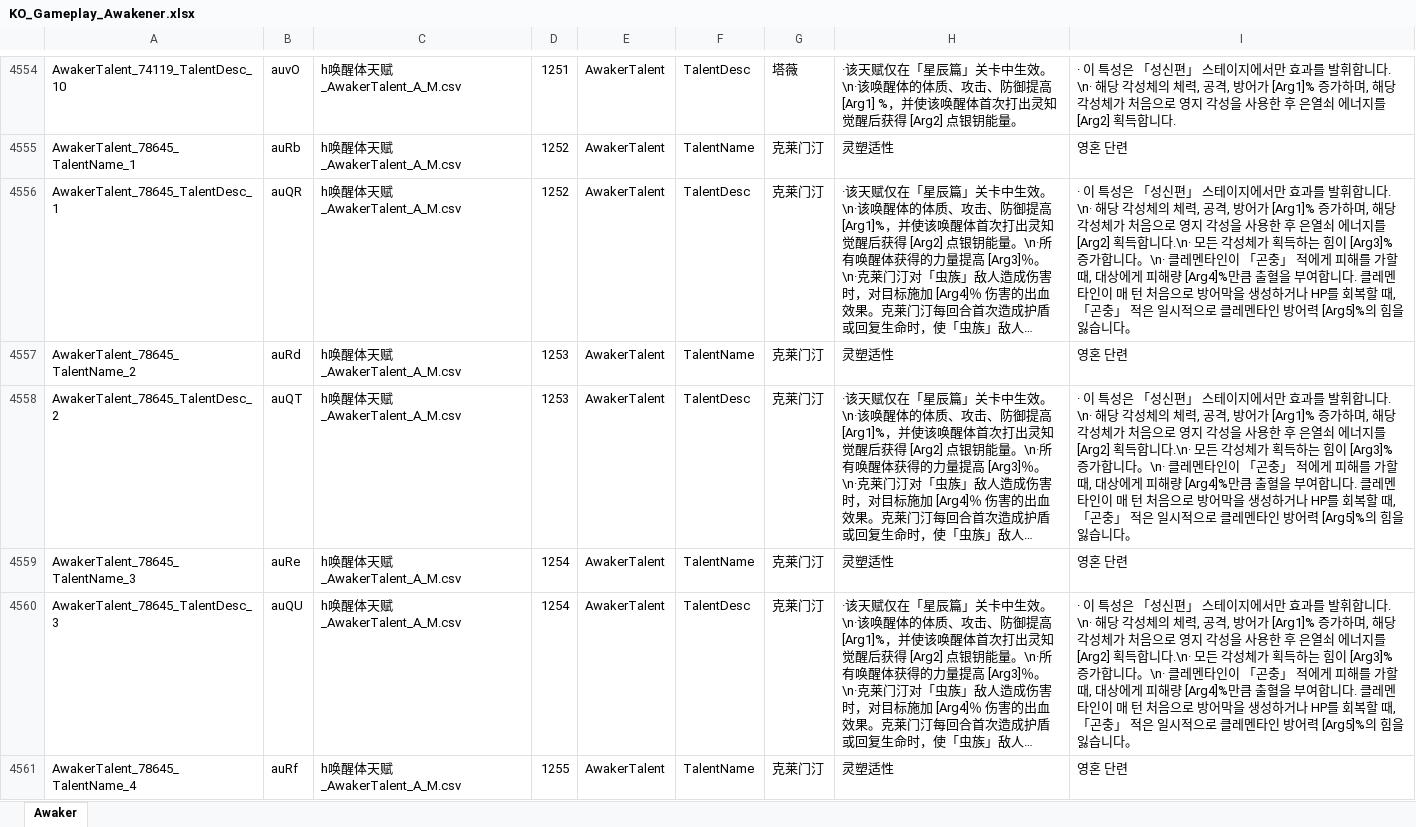
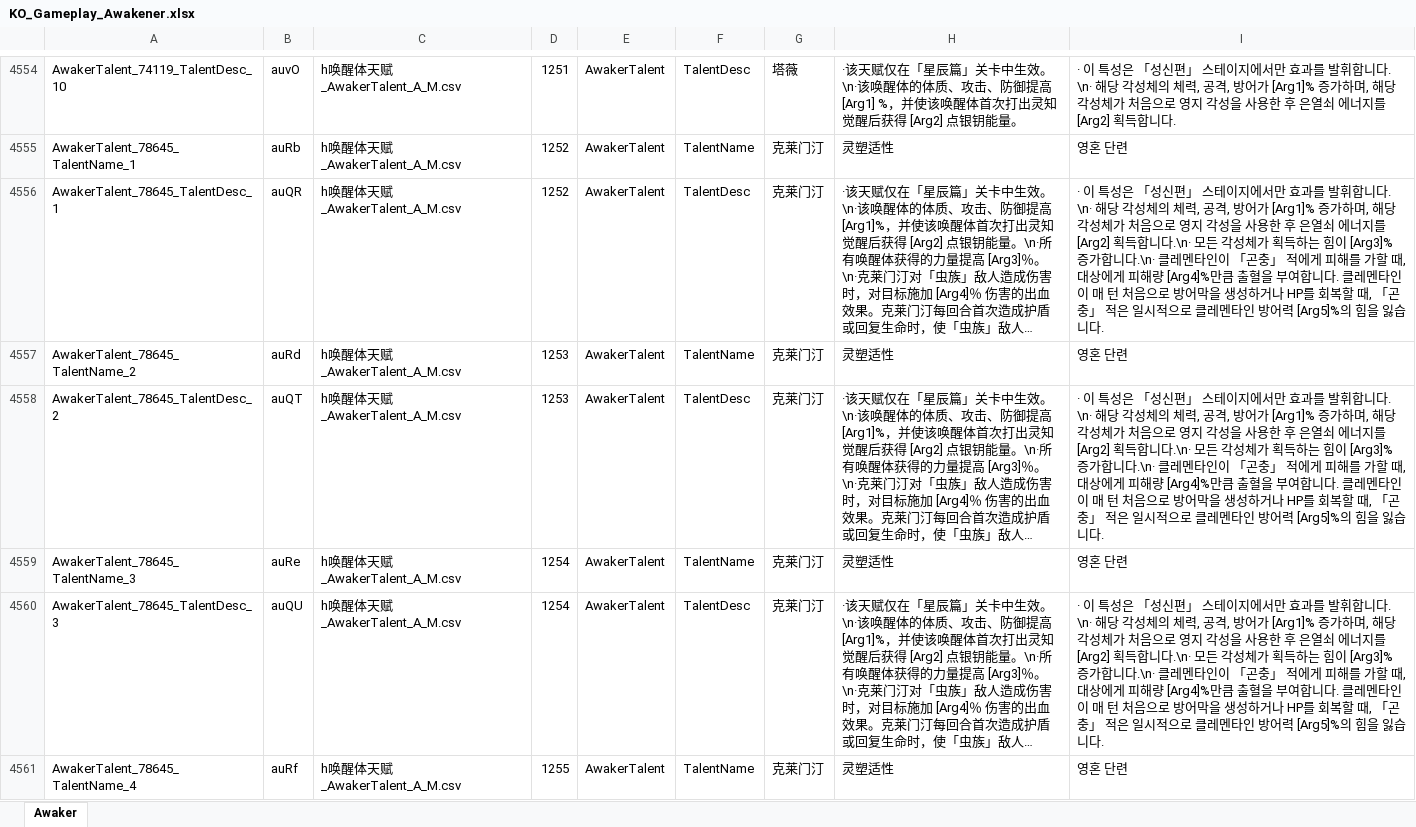
Before and after one commit to darker-kuro/Morimens-Localizations, an Excel workbook: TRANSLATIONS/01_UPLOAD_YOUR_CONTRIBUTIONS/ko/KO_Gameplay_Awakener.xlsx, sheet Awaker, drawn as a sheet; only a part is shown, gaps mark what is left out; long unchanged cells end in …; values as stored, in another font and other column widths than the file's, no cell formats; charts and pictures not drawn; the diff covers the shown part only; the diff names each change by its address in the sheet, - before the commit and + after, or states it on an @@ line.

```diff
--- a/TRANSLATIONS/01_UPLOAD_YOUR_CONTRIBUTIONS/ko/KO_Gameplay_Awakener.xlsx (sheet Awaker)
+++ b/TRANSLATIONS/01_UPLOAD_YOUR_CONTRIBUTIONS/ko/KO_Gameplay_Awakener.xlsx (sheet Awaker)
-I4556: …가합니다。\n· 클레멘타인이 「곤충」 적에게 피해를 가할 때, 대상에게 피해량 [Arg4]%만큼 출혈을 부여합니다. 클레멘타인이 매 턴 처음으로 방어막을 생성하거나 HP를 회복할 때, 「곤충」 적은 일시적으로 클레멘타인 방어력 [Arg5]%의 힘을 잃습니다。
+I4556: …가합니다.\n· 클레멘타인이 「곤충」 적에게 피해를 가할 때, 대상에게 피해량 [Arg4]%만큼 출혈을 부여합니다. 클레멘타인이 매 턴 처음으로 방어막을 생성하거나 HP를 회복할 때, 「곤충」 적은 일시적으로 클레멘타인 방어력 [Arg5]%의 힘을 잃습니다.
-I4558: …가합니다。\n· 클레멘타인이 「곤충」 적에게 피해를 가할 때, 대상에게 피해량 [Arg4]%만큼 출혈을 부여합니다. 클레멘타인이 매 턴 처음으로 방어막을 생성하거나 HP를 회복할 때, 「곤충」 적은 일시적으로 클레멘타인 방어력 [Arg5]%의 힘을 잃습니다。
+I4558: …가합니다.\n· 클레멘타인이 「곤충」 적에게 피해를 가할 때, 대상에게 피해량 [Arg4]%만큼 출혈을 부여합니다. 클레멘타인이 매 턴 처음으로 방어막을 생성하거나 HP를 회복할 때, 「곤충」 적은 일시적으로 클레멘타인 방어력 [Arg5]%의 힘을 잃습니다.
-I4560: …가합니다。\n· 클레멘타인이 「곤충」 적에게 피해를 가할 때, 대상에게 피해량 [Arg4]%만큼 출혈을 부여합니다. 클레멘타인이 매 턴 처음으로 방어막을 생성하거나 HP를 회복할 때, 「곤충」 적은 일시적으로 클레멘타인 방어력 [Arg5]%의 힘을 잃습니다。
+I4560: …가합니다.\n· 클레멘타인이 「곤충」 적에게 피해를 가할 때, 대상에게 피해량 [Arg4]%만큼 출혈을 부여합니다. 클레멘타인이 매 턴 처음으로 방어막을 생성하거나 HP를 회복할 때, 「곤충」 적은 일시적으로 클레멘타인 방어력 [Arg5]%의 힘을 잃습니다.
```
Also changed, not shown: 24 edited cells elsewhere in this sheet, cell formats, TRANSLATIONS/01_UPLOAD_YOUR_CONTRIBUTIONS/ko/KO_Gameplay_ActorAttrType&CardType&TrinketSuitEffect_250826.xlsx, TRANSLATIONS/01_UPLOAD_YOUR_CONTRIBUTIONS/ko/KO_Gameplay_LanguageConf&PanelText_0826.xlsx, 3 other files.
